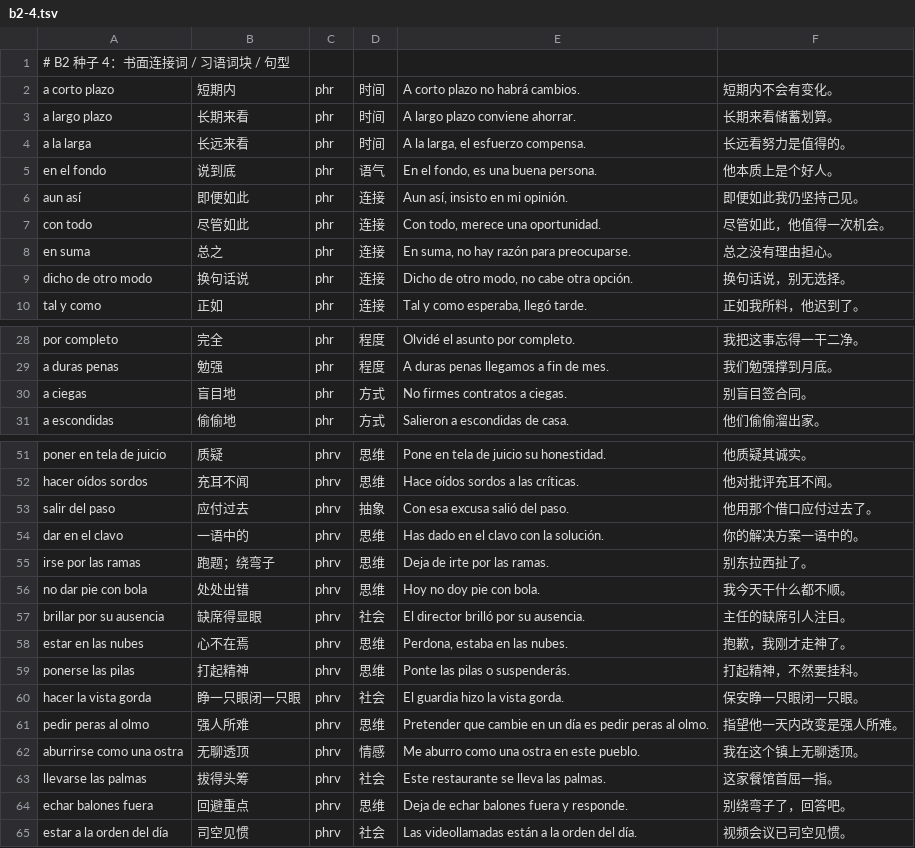
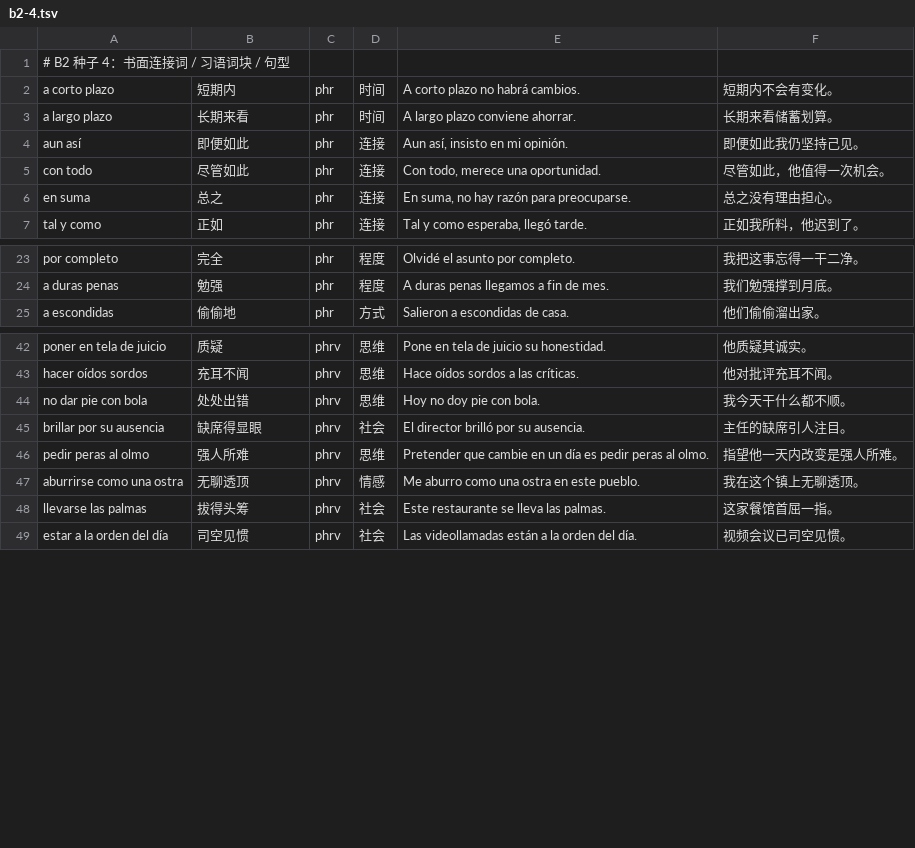
Before and after one commit to karollerry7-glitch/learn.xiyuzero.com, a TSV file: data/seeds/b2-4.tsv, drawn as a sheet; only a part is shown, gaps mark what is left out; the diff covers the shown part only; the diff names each change by its address in the sheet, - before the commit and + after, or states it on an @@ line.

```diff
--- a/data/seeds/b2-4.tsv
+++ b/data/seeds/b2-4.tsv
-row 4: a la larga | 长远来看 | phr | 时间 | A la larga, el esfuerzo compensa. | 长远看努力是值得的。
-row 5: en el fondo | 说到底 | phr | 语气 | En el fondo, es una buena persona. | 他本质上是个好人。
-row 9: dicho de otro modo | 换句话说 | phr | 连接 | Dicho de otro modo, no cabe otra opción. | 换句话说，别无选择。
-row 30: a ciegas | 盲目地 | phr | 方式 | No firmes contratos a ciegas. | 别盲目签合同。
-row 53: salir del paso | 应付过去 | phrv | 抽象 | Con esa excusa salió del paso. | 他用那个借口应付过去了。
-row 54: dar en el clavo | 一语中的 | phrv | 思维 | Has dado en el clavo con la solución. | 你的解决方案一语中的。
-row 55: irse por las ramas | 跑题；绕弯子 | phrv | 思维 | Deja de irte por las ramas. | 别东拉西扯了。
-row 58: estar en las nubes | 心不在焉 | phrv | 思维 | Perdona, estaba en las nubes. | 抱歉，我刚才走神了。
-row 59: ponerse las pilas | 打起精神 | phrv | 思维 | Ponte las pilas o suspenderás. | 打起精神，不然要挂科。
-row 60: hacer la vista gorda | 睁一只眼闭一只眼 | phrv | 社会 | El guardia hizo la vista gorda. | 保安睁一只眼闭一只眼。
-row 64: echar balones fuera | 回避重点 | phrv | 思维 | Deja de echar balones fuera y responde. | 别绕弯子了，回答吧。
```
Also changed, not shown: 5 removed rows elsewhere in this file, data/seeds/b2-2.tsv, data/seeds/b2-3.tsv, 20 other files.
